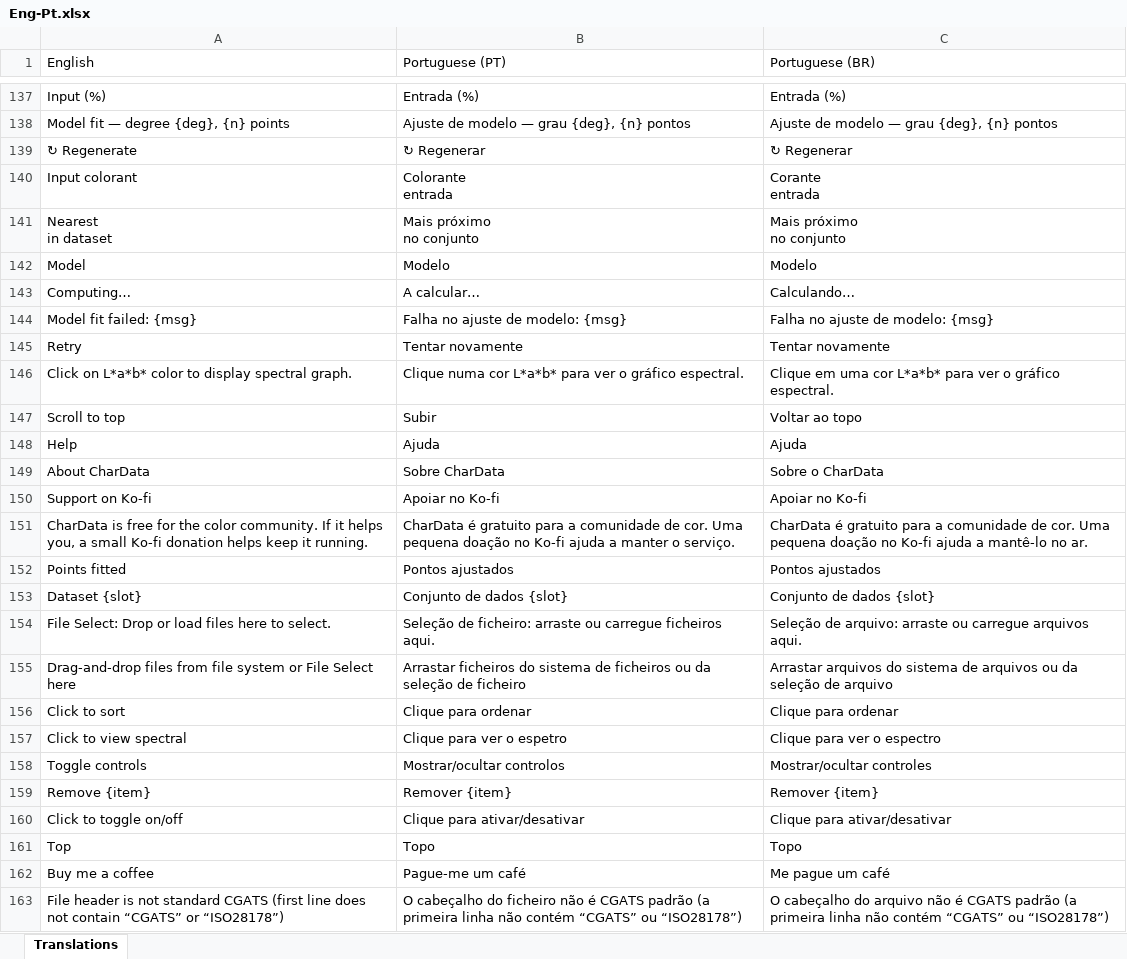
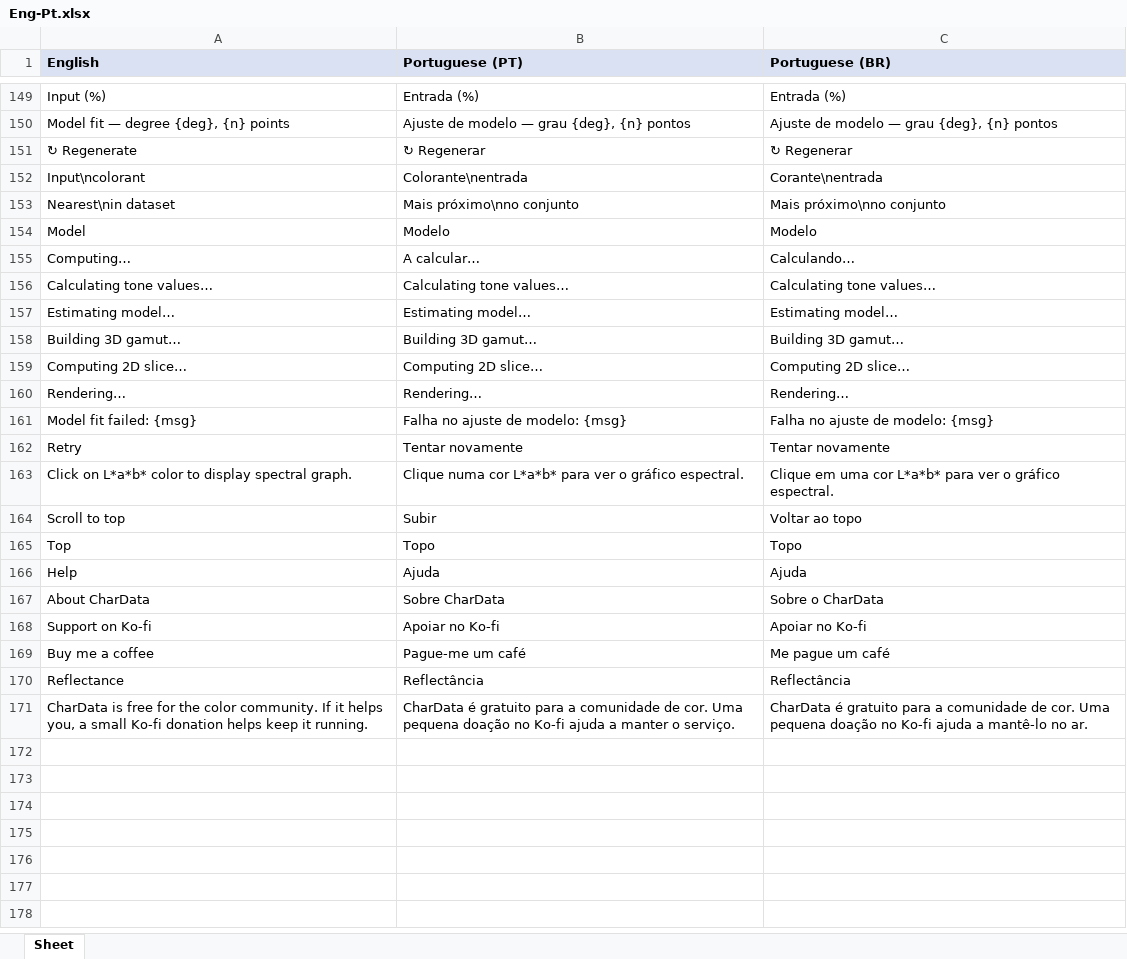
Before and after one commit to colourbill-ctrl/chardata, an Excel workbook: translations/Eng-Pt.xlsx, sheet Sheet, drawn as a sheet; only a part is shown, gaps mark what is left out; values as stored, in another font and other column widths than the file's, no borders; addresses are those after the commit; ↵ is a line break in a cell; the diff covers the shown part only; the diff names each change by its address in the sheet, - before the commit and + after, or states it on an @@ line.

```diff
--- a/translations/Eng-Pt.xlsx (sheet Sheet)
+++ b/translations/Eng-Pt.xlsx (sheet Sheet)
-sheet tab: Translations
+sheet tab: Sheet
@@ A1:C1 fill: none → #D9E1F2, bold: off → on @@
-A152 (English): Input colorant
+A152 (English): Input\ncolorant
-B152 (Portuguese (PT)): Colorante ↵ entrada
+B152 (Portuguese (PT)): Colorante\nentrada
-C152 (Portuguese (BR)): Corante ↵ entrada
+C152 (Portuguese (BR)): Corante\nentrada
-A153 (English): Nearest ↵ in dataset
+A153 (English): Nearest\nin dataset
-B153 (Portuguese (PT)): Mais próximo ↵ no conjunto
+B153 (Portuguese (PT)): Mais próximo\nno conjunto
-C153 (Portuguese (BR)): Mais próximo ↵ no conjunto
+C153 (Portuguese (BR)): Mais próximo\nno conjunto
+row 156: Calculating tone values… | Calculating tone values… | Calculating tone values…
+row 157: Estimating model… | Estimating model… | Estimating model…
+row 158: Building 3D gamut… | Building 3D gamut… | Building 3D gamut…
+row 159: Computing 2D slice… | Computing 2D slice… | Computing 2D slice…
+row 160: Rendering… | Rendering… | Rendering…
@@ row 161 moved to row 165: Top @@
@@ row 162 moved to row 169: Buy me a coffee @@
+row 170: Reflectance | Reflectância | Reflectância
@@ row 152 moved to row 105: Points fitted @@
@@ row 153 moved to row 106: Dataset {slot} @@
@@ row 154 moved to row 78: File Select: Drop or load files here to … @@
@@ row 155 moved to row 79: Drag-and-drop files from file system or … @@
@@ row 156 moved to row 80: Click to sort @@
@@ row 157 moved to row 81: Click to view spectral @@
@@ row 158 moved to row 82: Toggle controls @@
@@ row 159 moved to row 83: Remove {item} @@
@@ row 160 moved to row 84: Click to toggle on/off @@
@@ row 163 moved to row 87: File header is not standard CGATS (first… @@
```
Also changed, not shown: 3 added rows, 1 removed row and 3 edited cells elsewhere in this sheet, translations/Eng-De.xlsx, translations/Eng-Fr.xlsx, 8 other files.
